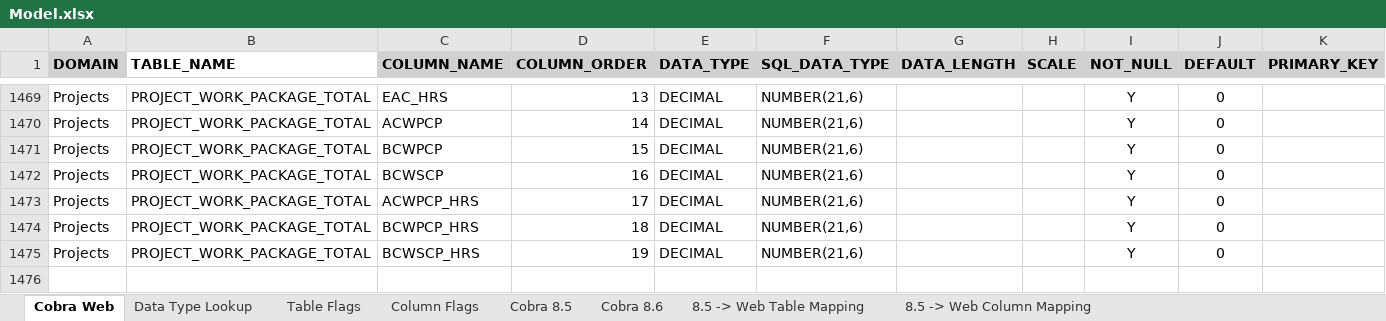
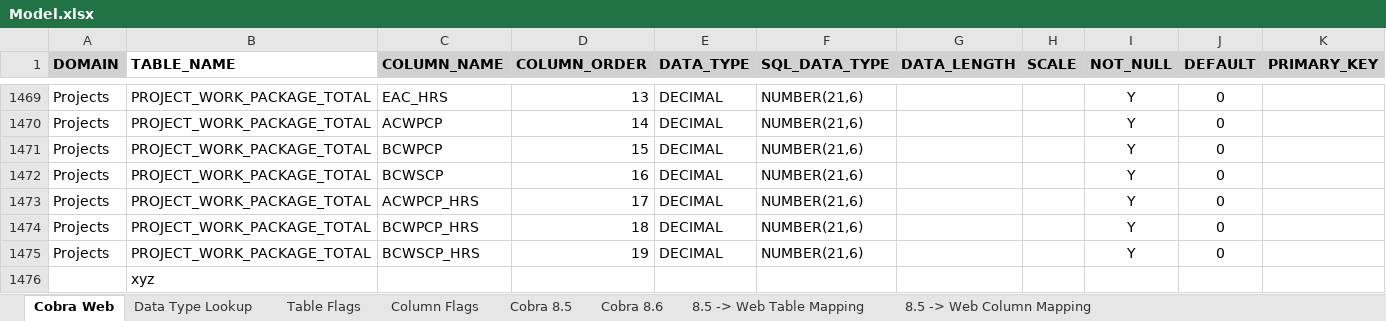
Before and after one commit to lachlanforgan/db-model-test, an Excel workbook: model/Model.xlsx, sheet Cobra Web, drawn as a sheet; only a part is shown, gaps mark what is left out; values as stored, in another font and other column widths than the file's, no borders; conditional formats and table styles not drawn; rows hold the shown columns only; the diff names each change by its address in the sheet, - before the commit and + after, or states it on an @@ line.

Commit message:
Test: modify Model.xlsx to trigger workflow

```diff
--- a/model/Model.xlsx (sheet Cobra Web)
+++ b/model/Model.xlsx (sheet Cobra Web)
+row 1476:  | xyz
```
